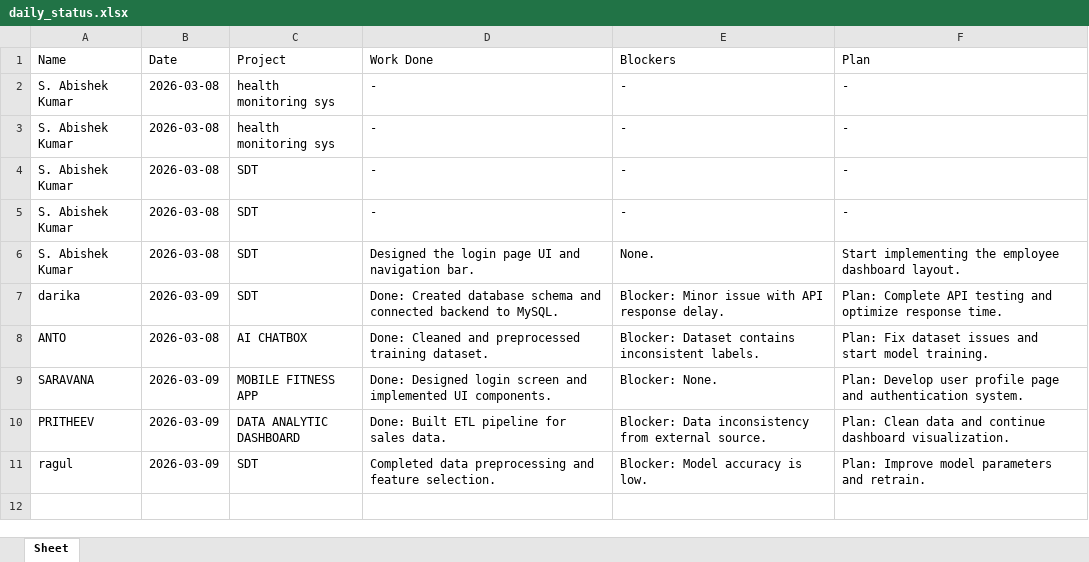
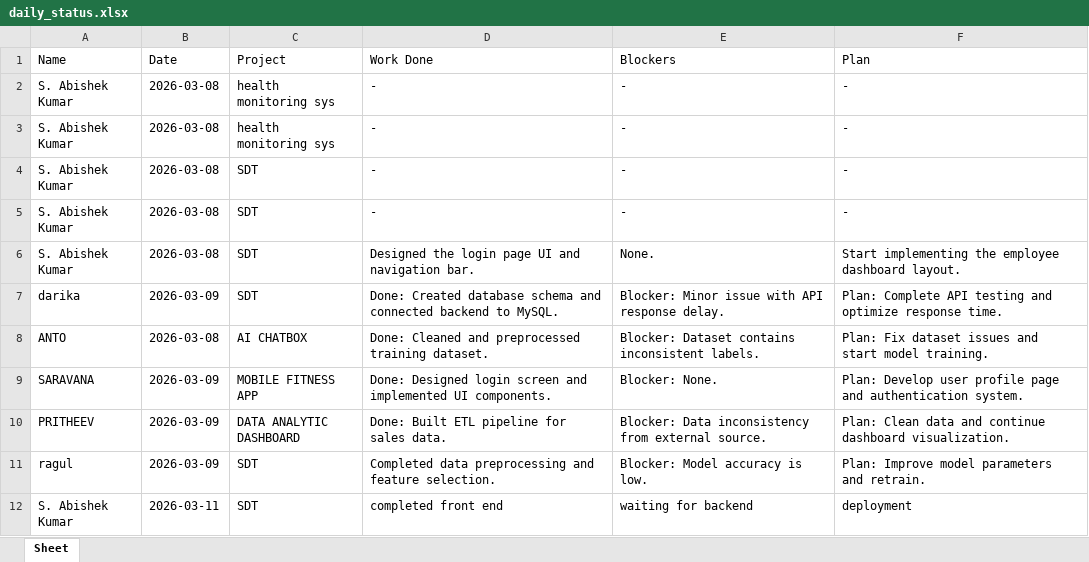
Before and after one commit to ABISHEK-2908/SDT, an Excel workbook: daily_status.xlsx, sheet Sheet, drawn as a sheet; values as stored, in another font and other column widths than the file's, no borders; the diff names each change by its address in the sheet, - before the commit and + after, or states it on an @@ line.

Commit message:
added

```diff
--- a/daily_status.xlsx (sheet Sheet)
+++ b/daily_status.xlsx (sheet Sheet)
+row 12: S. Abishek Kumar | 2026-03-11 | SDT | completed front end | waiting for backend | deployment
```
